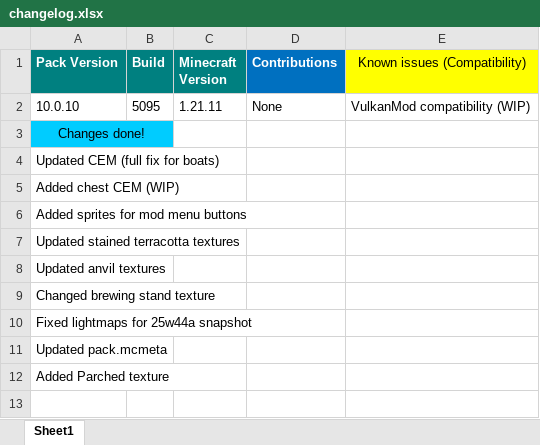
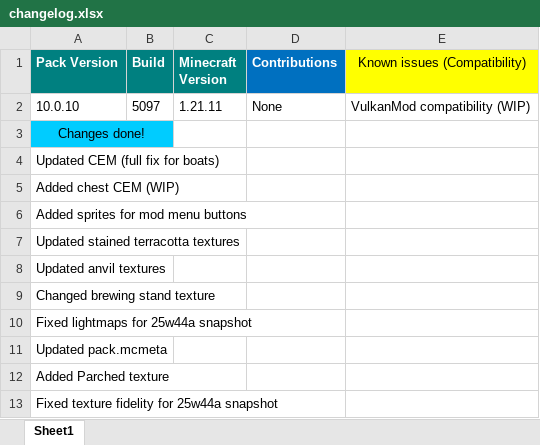
Before and after one commit to DogeStudiosMaster/DogePack, an Excel workbook: changelog.xlsx, sheet Sheet1, drawn as a sheet; values as stored, in another font and other column widths than the file's, no borders; the diff names each change by its address in the sheet, - before the commit and + after, or states it on an @@ line.

Commit message:
Update changelog.xlsx

```diff
--- a/changelog.xlsx (sheet Sheet1)
+++ b/changelog.xlsx (sheet Sheet1)
-B2 (Build): 5095
+B2 (Build): 5097
+row 13: Fixed texture fidelity for 25w44a snapshot
```
